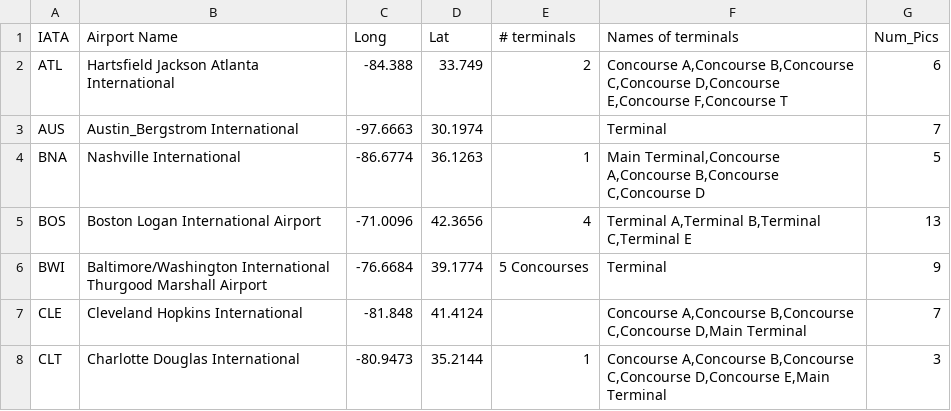
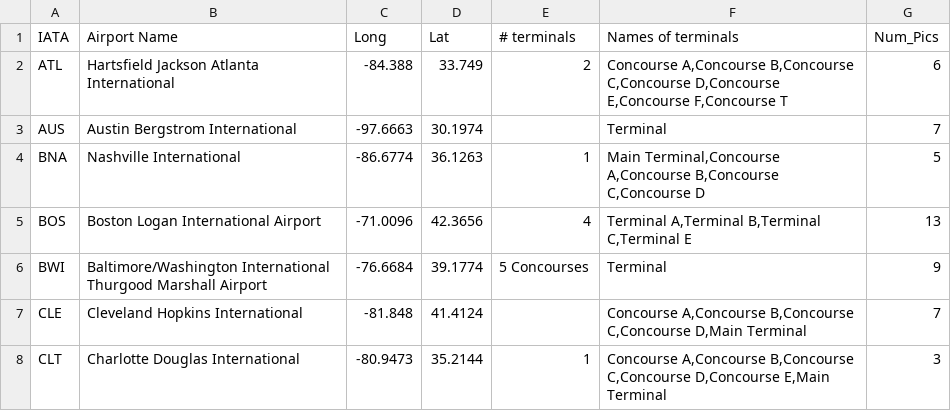
Before and after one commit to amcneel/Bonsai, a CSV file: Bonsai-FinalProject/Bonsai-FinalProject/airports.csv, drawn as a sheet; only a part is shown.

Commit message:
fixed airport name issue
fixed

```diff
--- a/Bonsai-FinalProject/Bonsai-FinalProject/airports.csv
+++ b/Bonsai-FinalProject/Bonsai-FinalProject/airports.csv
@@ -2,3 +2,3 @@ IATA,Airport Name,Long,Lat,# terminals,Names of terminals,Num_Pics
 ATL,Hartsfield Jackson Atlanta International ,-84.388,33.749,2,"Concourse A,Concourse B,Concourse C,Concourse D,Concourse E,Concourse F,Concourse T",6
-AUS,Austin_Bergstrom International,-97.6663,30.1974,,Terminal,7
+AUS,Austin Bergstrom International,-97.6663,30.1974,,Terminal,7
 BNA,Nashville International,-86.6774,36.1263,1,"Main Terminal,Concourse A,Concourse B,Concourse C,Concourse D",5
```
